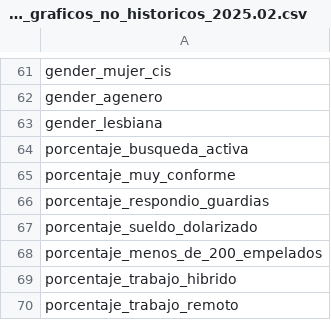
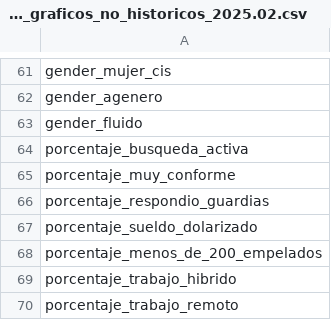
Before and after one commit to msolesp/openqube2025.02, a CSV file: data/keys_graficos_no_historicos_2025.02.csv, drawn as a sheet; only a part is shown, gaps mark what is left out.

```diff
--- a/data/keys_graficos_no_historicos_2025.02.csv
+++ b/data/keys_graficos_no_historicos_2025.02.csv
@@ -62,3 +62,3 @@ gender_mujer_cis
 gender_agenero
-gender_lesbiana
+gender_fluido
 porcentaje_busqueda_activa
```
Also changed, not shown: 1 other file.
